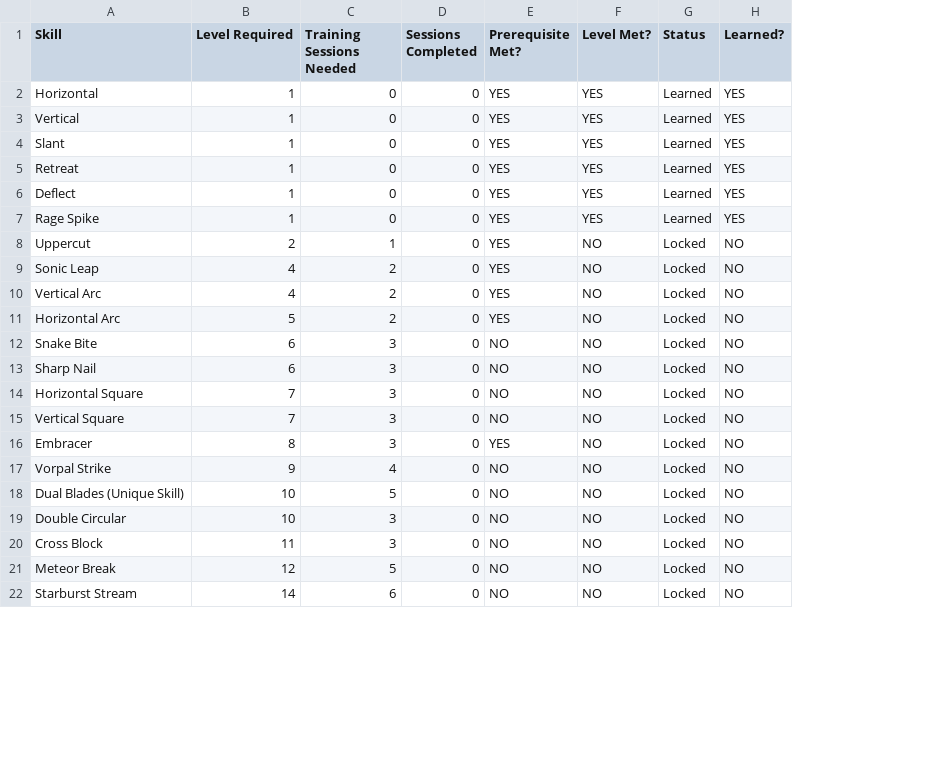
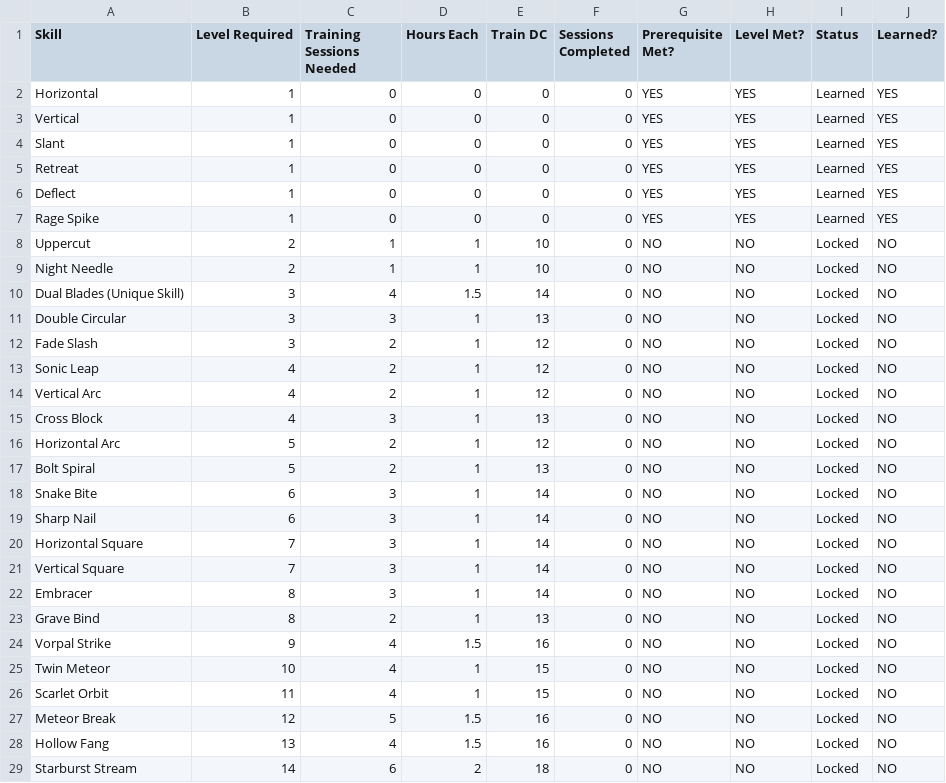
Before and after one commit to Dralorex/General-Questions, a CSV file: kirito-mana-system/training-tracker.csv, drawn as a sheet; only a part is shown; removed rows and columns are numbered as before the commit, all else as after; the diff covers the shown part only; the diff names each change by its address in the sheet, - before the commit and + after, or states it on an @@ line.

```diff
--- a/kirito-mana-system/training-tracker.csv
+++ b/kirito-mana-system/training-tracker.csv
+column D (Hours Each), rows 2-8: 0 | 0 | 0 | 0 | 0 | 0 | 1; rows 13-14: 1 | 1; row 16: 1; rows 18-22: all 1; rows 24-27: 1.5 | 1 | 1 | 1.5; row 29: 2
+column E (Train DC), rows 2-8: 0 | 0 | 0 | 0 | 0 | 0 | 10; rows 13-14: 12 | 12; row 16: 12; rows 18-22: all 14; rows 24-27: 16 | 15 | 15 | 16; row 29: 18
-G8 (Prerequisite Met?): YES
+G8 (Prerequisite Met?): NO
+row 9: Night Needle | 2 | 1 | 1 | 10 | 0 | NO | NO | Locked | NO
+row 10: Dual Blades (Unique Skill) | 3 | 4 | 1.5 | 14 | 0 | NO | NO | Locked | NO
+row 11: Double Circular | 3 | 3 | 1 | 13 | 0 | NO | NO | Locked | NO
+row 12: Fade Slash | 3 | 2 | 1 | 12 | 0 | NO | NO | Locked | NO
-G13:G14 (Prerequisite Met?): YES
+G13:G14 (Prerequisite Met?): NO
+row 15: Cross Block | 4 | 3 | 1 | 13 | 0 | NO | NO | Locked | NO
-G16 (Prerequisite Met?): YES
+G16 (Prerequisite Met?): NO
+row 17: Bolt Spiral | 5 | 2 | 1 | 13 | 0 | NO | NO | Locked | NO
-G22 (Prerequisite Met?): YES
+G22 (Prerequisite Met?): NO
+row 23: Grave Bind | 8 | 2 | 1 | 13 | 0 | NO | NO | Locked | NO
-row 18: Dual Blades (Unique Skill) | 10 | 5 | 0 | NO | NO | Locked | NO
-A25 (Skill): Double Circular
+A25 (Skill): Twin Meteor
-C25:C26 (Training Sessions Needed): 3
+C25:C26 (Training Sessions Needed): 4
-A26 (Skill): Cross Block
+A26 (Skill): Scarlet Orbit
+row 28: Hollow Fang | 13 | 4 | 1.5 | 16 | 0 | NO | NO | Locked | NO
```
Also changed, not shown: 3 added rows elsewhere in this file, kirito-mana-system/level-unlocks.csv, kirito-mana-system/mana-tracker.csv, 12 other files.
